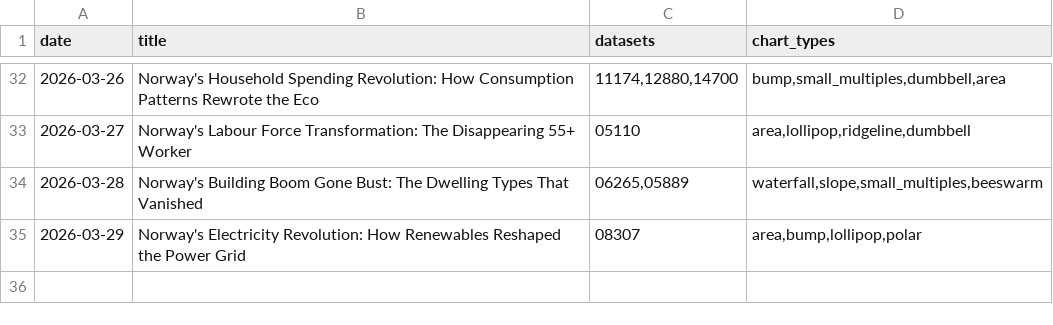
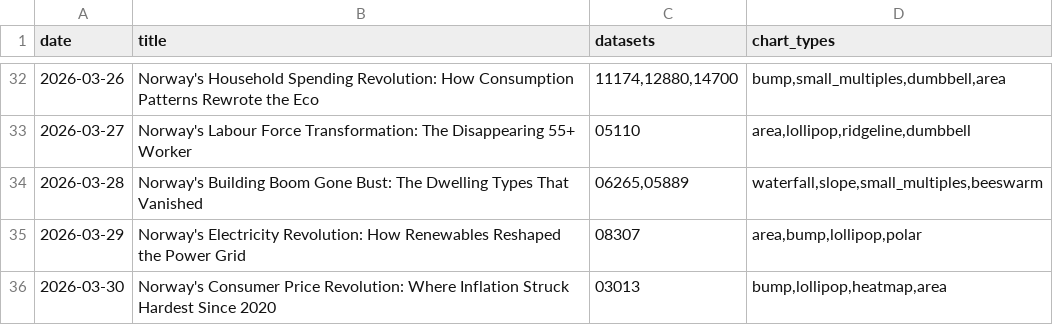
Before and after one commit to simbje/simbje.github.io, a CSV file: ssb-daily/posts/_topic_index.csv, drawn as a sheet; only a part is shown, gaps mark what is left out; the diff names each change by its address in the sheet, - before the commit and + after, or states it on an @@ line.

```diff
--- a/ssb-daily/posts/_topic_index.csv
+++ b/ssb-daily/posts/_topic_index.csv
+row 36: 2026-03-30 | Norway's Consumer Price Revolution: Where Inflation Struck Hardest Since 2020 | 03013 | bump,lollipop,heatmap,area
```
Also changed, not shown: 1 other file.
